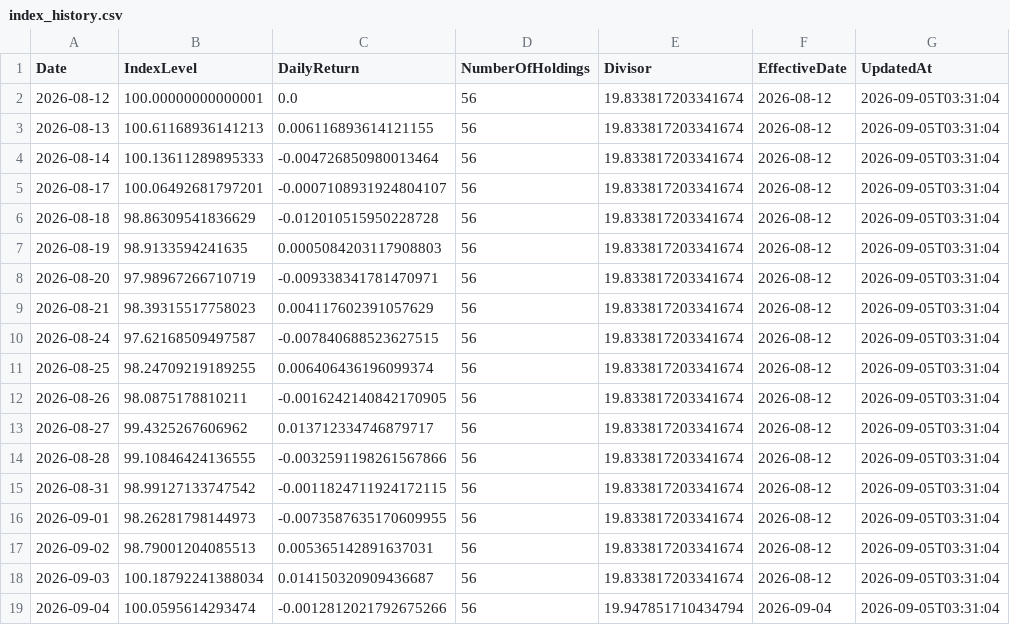
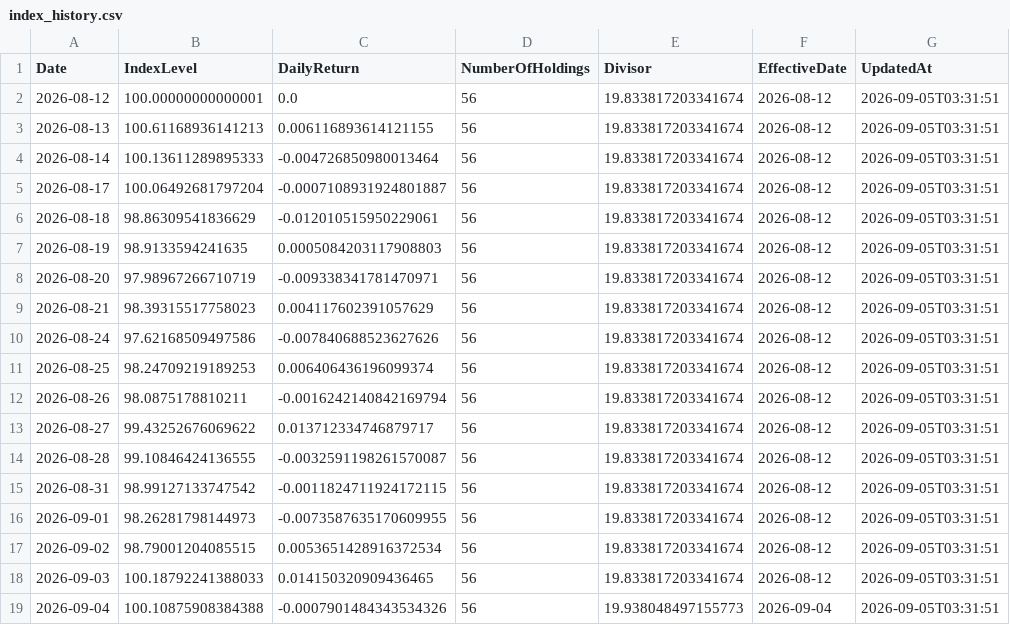
Before and after one commit to RH-102/my-index, a CSV file: data/index_history.csv, drawn as a sheet.

```diff
--- a/data/index_history.csv
+++ b/data/index_history.csv
@@ -1,19 +1,19 @@
 Date,IndexLevel,DailyReturn,NumberOfHoldings,Divisor,EffectiveDate,UpdatedAt
-2026-08-12,100.00000000000001,0.0,56,19.833817203341674,2026-08-12,2026-09-05T03:31:04
-2026-08-13,100.61168936141213,0.006116893614121155,56,19.833817203341674,2026-08-12,2026-09-05T03:31:04
-2026-08-14,100.13611289895333,-0.004726850980013464,56,19.833817203341674,2026-08-12,2026-09-05T03:31:04
-2026-08-17,100.06492681797201,-0.0007108931924804107,56,19.833817203341674,2026-08-12,2026-09-05T03:31:04
-2026-08-18,98.86309541836629,-0.012010515950228728,56,19.833817203341674,2026-08-12,2026-09-05T03:31:04
-2026-08-19,98.9133594241635,0.0005084203117908803,56,19.833817203341674,2026-08-12,2026-09-05T03:31:04
-2026-08-20,97.98967266710719,-0.009338341781470971,56,19.833817203341674,2026-08-12,2026-09-05T03:31:04
-2026-08-21,98.39315517758023,0.004117602391057629,56,19.833817203341674,2026-08-12,2026-09-05T03:31:04
-2026-08-24,97.62168509497587,-0.007840688523627515,56,19.833817203341674,2026-08-12,2026-09-05T03:31:04
-2026-08-25,98.24709219189255,0.006406436196099374,56,19.833817203341674,2026-08-12,2026-09-05T03:31:04
-2026-08-26,98.0875178810211,-0.0016242140842170905,56,19.833817203341674,2026-08-12,2026-09-05T03:31:04
-2026-08-27,99.4325267606962,0.013712334746879717,56,19.833817203341674,2026-08-12,2026-09-05T03:31:04
-2026-08-28,99.10846424136555,-0.0032591198261567866,56,19.833817203341674,2026-08-12,2026-09-05T03:31:04
-2026-08-31,98.99127133747542,-0.0011824711924172115,56,19.833817203341674,2026-08-12,2026-09-05T03:31:04
-2026-09-01,98.26281798144973,-0.0073587635170609955,56,19.833817203341674,2026-08-12,2026-09-05T03:31:04
-2026-09-02,98.79001204085513,0.005365142891637031,56,19.833817203341674,2026-08-12,2026-09-05T03:31:04
-2026-09-03,100.18792241388034,0.014150320909436687,56,19.833817203341674,2026-08-12,2026-09-05T03:31:04
-2026-09-04,100.0595614293474,-0.0012812021792675266,56,19.947851710434794,2026-09-04,2026-09-05T03:31:04
+2026-08-12,100.00000000000001,0.0,56,19.833817203341674,2026-08-12,2026-09-05T03:31:51
+2026-08-13,100.61168936141213,0.006116893614121155,56,19.833817203341674,2026-08-12,2026-09-05T03:31:51
+2026-08-14,100.13611289895333,-0.004726850980013464,56,19.833817203341674,2026-08-12,2026-09-05T03:31:51
+2026-08-17,100.06492681797204,-0.0007108931924801887,56,19.833817203341674,2026-08-12,2026-09-05T03:31:51
+2026-08-18,98.86309541836629,-0.012010515950229061,56,19.833817203341674,2026-08-12,2026-09-05T03:31:51
+2026-08-19,98.9133594241635,0.0005084203117908803,56,19.833817203341674,2026-08-12,2026-09-05T03:31:51
+2026-08-20,97.98967266710719,-0.009338341781470971,56,19.833817203341674,2026-08-12,2026-09-05T03:31:51
+2026-08-21,98.39315517758023,0.004117602391057629,56,19.833817203341674,2026-08-12,2026-09-05T03:31:51
+2026-08-24,97.62168509497586,-0.007840688523627626,56,19.833817203341674,2026-08-12,2026-09-05T03:31:51
+2026-08-25,98.24709219189253,0.006406436196099374,56,19.833817203341674,2026-08-12,2026-09-05T03:31:51
+2026-08-26,98.0875178810211,-0.0016242140842169794,56,19.833817203341674,2026-08-12,2026-09-05T03:31:51
+2026-08-27,99.43252676069622,0.013712334746879717,56,19.833817203341674,2026-08-12,2026-09-05T03:31:51
+2026-08-28,99.10846424136555,-0.0032591198261570087,56,19.833817203341674,2026-08-12,2026-09-05T03:31:51
+2026-08-31,98.99127133747542,-0.0011824711924172115,56,19.833817203341674,2026-08-12,2026-09-05T03:31:51
+2026-09-01,98.26281798144973,-0.0073587635170609955,56,19.833817203341674,2026-08-12,2026-09-05T03:31:51
+2026-09-02,98.79001204085515,0.0053651428916372534,56,19.833817203341674,2026-08-12,2026-09-05T03:31:51
+2026-09-03,100.18792241388033,0.014150320909436465,56,19.833817203341674,2026-08-12,2026-09-05T03:31:51
+2026-09-04,100.10875908384388,-0.0007901484343534326,56,19.938048497155773,2026-09-04,2026-09-05T03:31:51
```
Also changed, not shown: data/benchmark_history.csv, data/risk_dashboard.csv, 4 other files.
